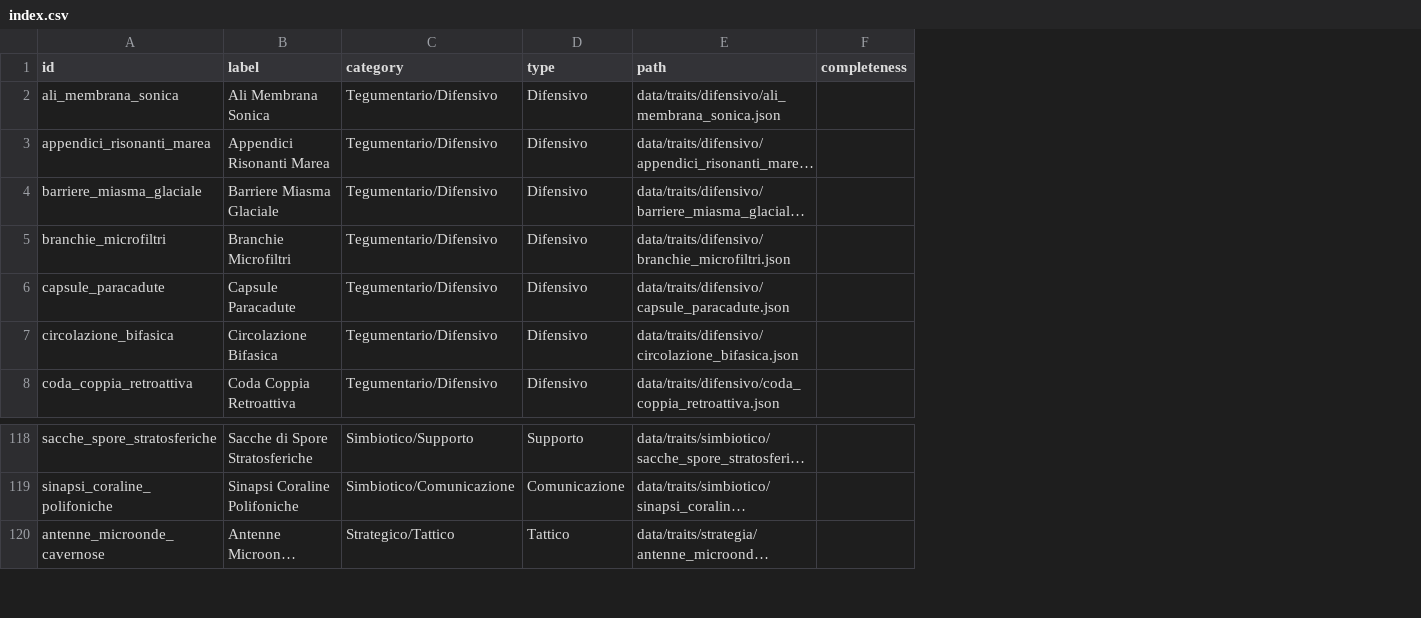
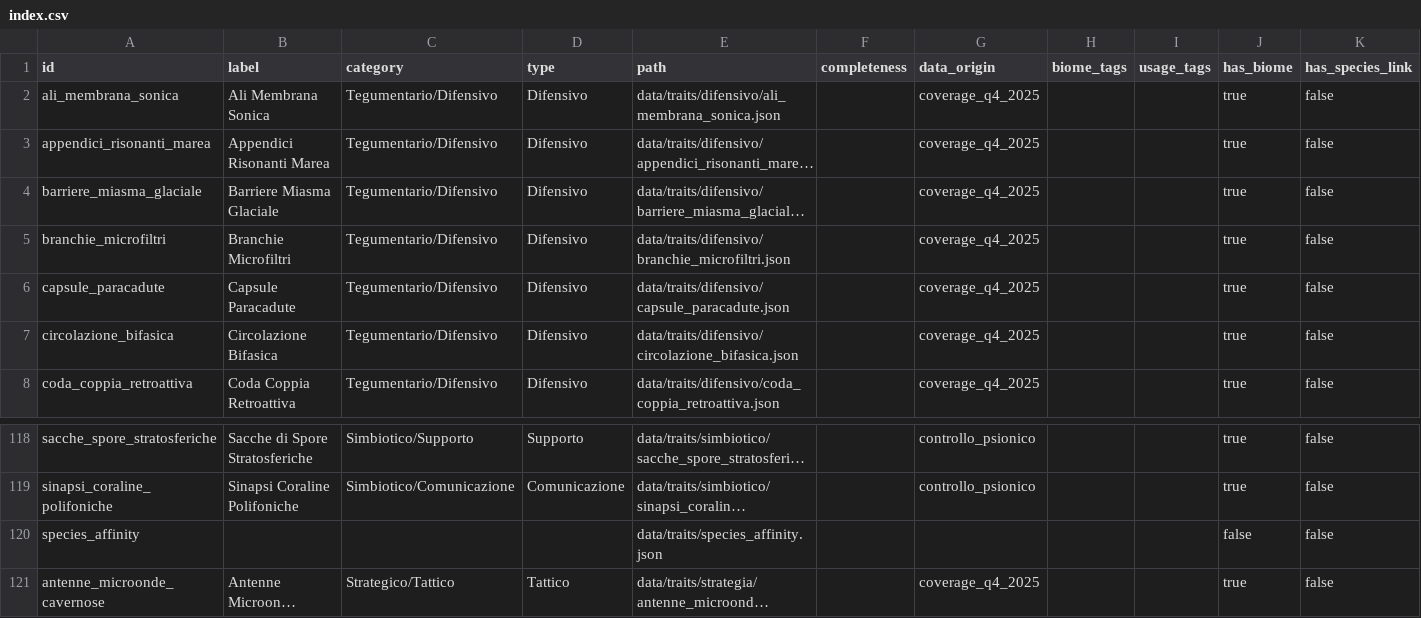
Before and after one commit to MasterDD-L34D/Game, a CSV file: data/traits/index.csv, drawn as a sheet; only a part is shown, gaps mark what is left out; long unchanged cells end in …; the diff names each change by its address in the sheet, - before the commit and + after, or states it on an @@ line.

Commit message:
Add secondary trait metadata fields and update tooling

```diff
--- a/data/traits/index.csv
+++ b/data/traits/index.csv
+column G (data_origin), rows 2-8: all coverage_q4_2025; rows 118-119: controllo_psionico | controllo_psionico; row 121: coverage_q4_2025
+column H (biome_tags), empty
+column I (usage_tags), empty
+column J (has_biome), rows 2-8: all true; rows 118-119: true | true; row 121: true
+column K (has_species_link), rows 2-8: all false; rows 118-119: false | false; row 121: false
+row 120: species_affinity |  |  |  | data/traits/species_affinity.json |  |  |  |  | false | false
```
Also changed, not shown: 9 other files.
